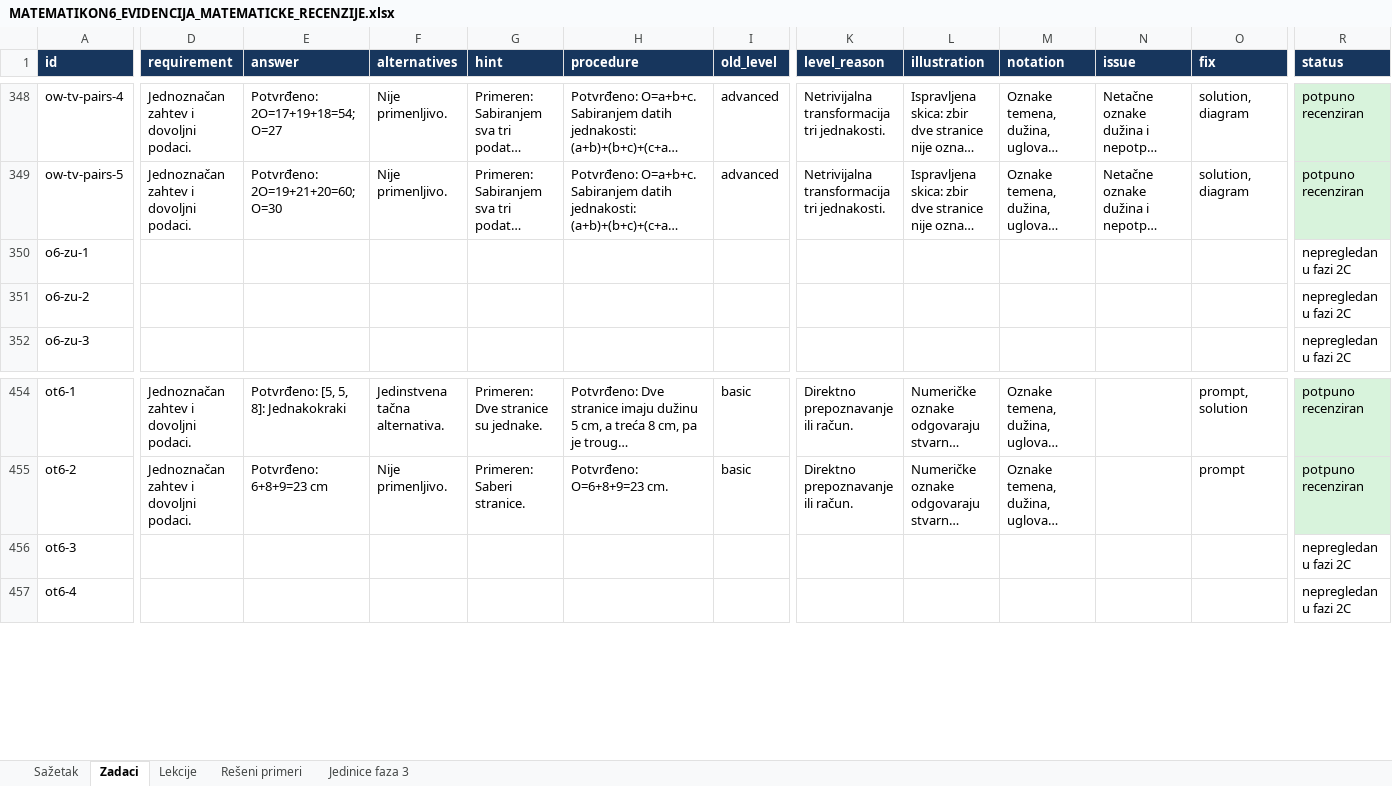
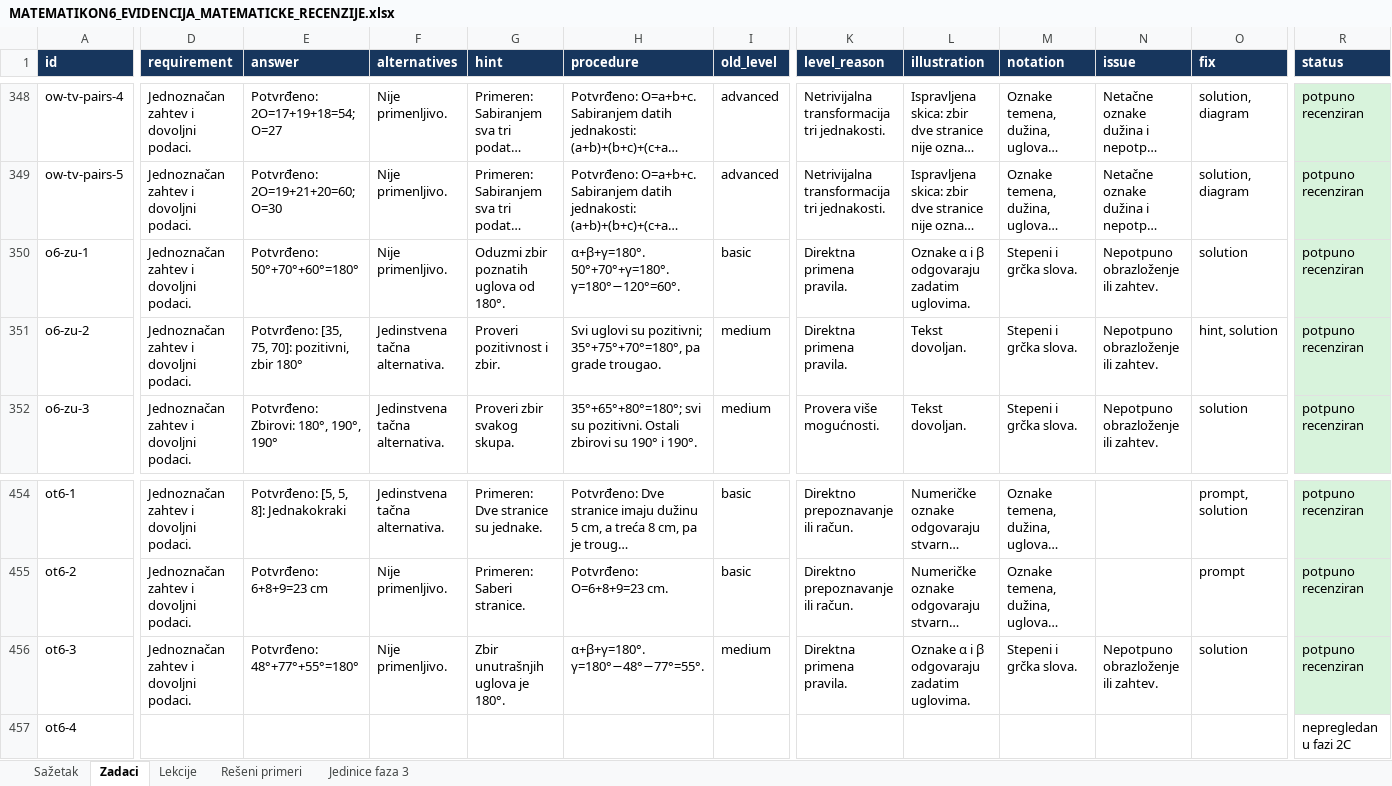
Before and after one commit to Milosprofessor/matematikon6-8, an Excel workbook: MATEMATIKON6_EVIDENCIJA_MATEMATICKE_RECENZIJE.xlsx, sheet Zadaci, drawn as a sheet; only a part is shown, gaps mark what is left out; long unchanged cells end in …; values as stored, in another font and other column widths than the file's, no borders; table styles not drawn; the diff covers the shown part only; the diff names each change by its address in the sheet, - before the commit and + after, or states it on an @@ line.

Commit message:
Review triangle interior angles and verify lesson across desktop and touch

```diff
--- a/MATEMATIKON6_EVIDENCIJA_MATEMATICKE_RECENZIJE.xlsx (sheet Zadaci)
+++ b/MATEMATIKON6_EVIDENCIJA_MATEMATICKE_RECENZIJE.xlsx (sheet Zadaci)
-D350:D352 (requirement): (empty)
+D350:D352 (requirement): Jednoznačan zahtev i dovoljni podaci.
-E350 (answer): (empty)
+E350 (answer): Potvrđeno: 50°+70°+60°=180°
-F350 (alternatives): (empty)
+F350 (alternatives): Nije primenljivo.
-G350 (hint): (empty)
+G350 (hint): Oduzmi zbir poznatih uglova od 180°.
-H350 (procedure): (empty)
+H350 (procedure): α+β+γ=180°. 50°+70°+γ=180°. γ=180°−120°=60°.
-I350 (old_level): (empty)
+I350 (old_level): basic
-K350:K351 (level_reason): (empty)
+K350:K351 (level_reason): Direktna primena pravila.
-L350 (illustration): (empty)
+L350 (illustration): Oznake α i β odgovaraju zadatim uglovima.
-M350:M352 (notation): (empty)
+M350:M352 (notation): Stepeni i grčka slova.
-N350:N352 (issue): (empty)
+N350:N352 (issue): Nepotpuno obrazloženje ili zahtev.
-O350 (fix): (empty)
+O350 (fix): solution
-R350:R352 (status): nepregledan u fazi 2C
+R350:R352 (status): potpuno recenziran
-R350:R352 fill: none
+R350:R352 fill: #D8F3DC
-E351 (answer): (empty)
+E351 (answer): Potvrđeno: [35, 75, 70]: pozitivni, zbir 180°
-F351:F352 (alternatives): (empty)
+F351:F352 (alternatives): Jedinstvena tačna alternativa.
-G351 (hint): (empty)
+G351 (hint): Proveri pozitivnost i zbir.
-H351 (procedure): (empty)
+H351 (procedure): Svi uglovi su pozitivni; 35°+75°+70°=180°, pa grade trougao.
-I351:I352 (old_level): (empty)
+I351:I352 (old_level): medium
-L351:L352 (illustration): (empty)
+L351:L352 (illustration): Tekst dovoljan.
-O351 (fix): (empty)
+O351 (fix): hint, solution
-E352 (answer): (empty)
+E352 (answer): Potvrđeno: Zbirovi: 180°, 190°, 190°
-G352 (hint): (empty)
+G352 (hint): Proveri zbir svakog skupa.
-H352 (procedure): (empty)
+H352 (procedure): 35°+65°+80°=180°; svi su pozitivni. Ostali zbirovi su 190° i 190°.
-K352 (level_reason): (empty)
+K352 (level_reason): Provera više mogućnosti.
-O352 (fix): (empty)
+O352 (fix): solution
-D456 (requirement): (empty)
+D456 (requirement): Jednoznačan zahtev i dovoljni podaci.
-E456 (answer): (empty)
+E456 (answer): Potvrđeno: 48°+77°+55°=180°
-F456 (alternatives): (empty)
+F456 (alternatives): Nije primenljivo.
-G456 (hint): (empty)
+G456 (hint): Zbir unutrašnjih uglova je 180°.
-H456 (procedure): (empty)
+H456 (procedure): α+β+γ=180°. γ=180°−48°−77°=55°.
-I456 (old_level): (empty)
+I456 (old_level): medium
-K456 (level_reason): (empty)
+K456 (level_reason): Direktna primena pravila.
-L456 (illustration): (empty)
+L456 (illustration): Oznake α i β odgovaraju zadatim uglovima.
-M456 (notation): (empty)
+M456 (notation): Stepeni i grčka slova.
-N456 (issue): (empty)
+N456 (issue): Nepotpuno obrazloženje ili zahtev.
-O456 (fix): (empty)
+O456 (fix): solution
-R456 (status): nepregledan u fazi 2C
+R456 (status): potpuno recenziran
-R456 fill: none
+R456 fill: #D8F3DC
```
Also changed, not shown: 224 edited cells and cell formats elsewhere in this sheet, sheet Jedinice faza 3, sheet Rešeni primeri, sheet Lekcije, sheet Sažetak, MATEMATIKON6_8_MATRICA_NASTAVNIH_ISHODA_FAZA_2.xlsx, MATEMATIKON6_8_REGISTAR_GRESAKA_FAZA_2.xlsx, 39 other files.
